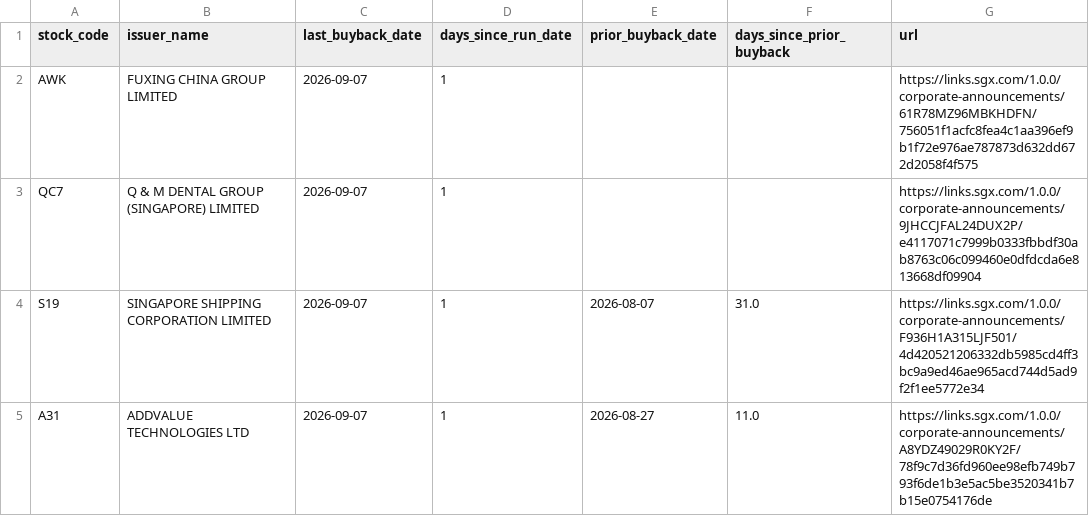
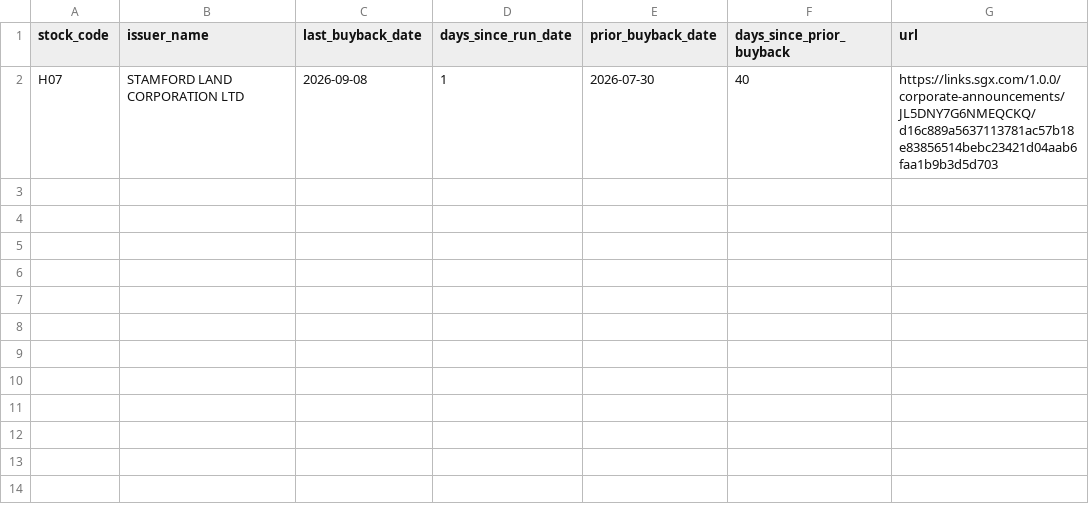
Before and after one commit to ferlyntanyj/Claude-Telegram-bot, a CSV file: output/buyback_alert.csv, drawn as a sheet; removed rows and columns are numbered as before the commit, all else as after; the diff names each change by its address in the sheet, - before the commit and + after, or states it on an @@ line.

```diff
--- a/output/buyback_alert.csv
+++ b/output/buyback_alert.csv
-row 2: AWK | FUXING CHINA GROUP LIMITED | 2026-09-07 | 1 |  |  | https://links.sgx.com/1.0.0/corporate-announcements/61R78MZ96MBKHDFN/756051f1acfc8fea4c1aa396ef9b1f72e976ae787873d632dd672d2058f4f575
-row 3: QC7 | Q & M DENTAL GROUP (SINGAPORE) LIMITED | 2026-09-07 | 1 |  |  | https://links.sgx.com/1.0.0/corporate-announcements/9JHCCJFAL24DUX2P/e4117071c7999b0333fbbdf30ab8763c06c099460e0dfdcda6e813668df09904
-row 4: S19 | SINGAPORE SHIPPING CORPORATION LIMITED | 2026-09-07 | 1 | 2026-08-07 | 31.0 | https://links.sgx.com/1.0.0/corporate-announcements/F936H1A315LJF501/4d420521206332db5985cd4ff3bc9a9ed46ae965acd744d5ad9f2f1ee5772e34
-row 5: A31 | ADDVALUE TECHNOLOGIES LTD | 2026-09-07 | 1 | 2026-08-27 | 11.0 | https://links.sgx.com/1.0.0/corporate-announcements/A8YDZ49029R0KY2F/78f9c7d36fd960ee98efb749b793f6de1b3e5ac5be3520341b7b15e0754176de
+row 2: H07 | STAMFORD LAND CORPORATION LTD | 2026-09-08 | 1 | 2026-07-30 | 40 | https://links.sgx.com/1.0.0/corporate-announcements/JL5DNY7G6NMEQCKQ/d16c889a5637113781ac57b18e83856514bebc23421d04aab6faa1b9b3d5d703
```
Also changed, not shown: history/buyback_history.csv, output/buyback_company_summary.csv, 2 other files.
